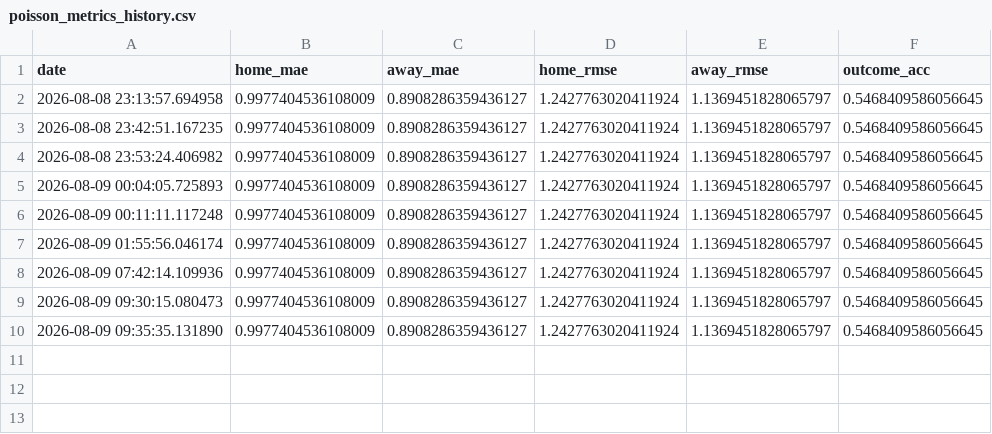
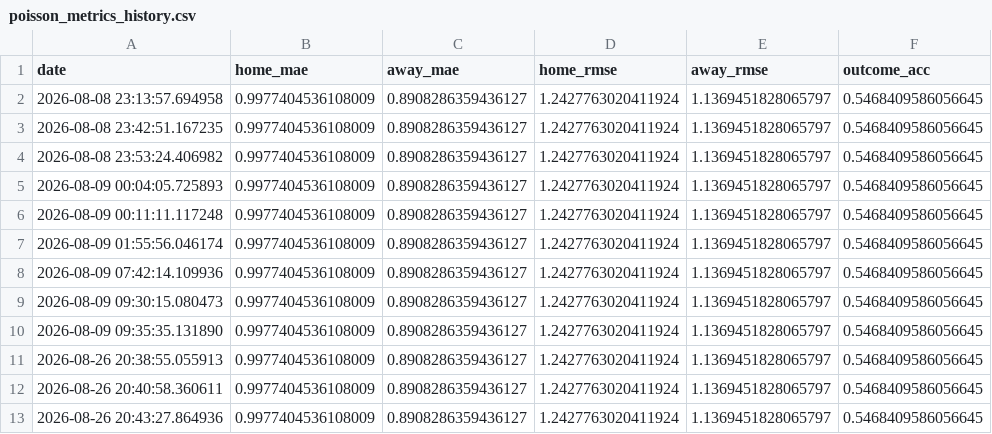
Before and after one commit to gmalbert/scotland-premiership, a CSV file: data_files/poisson_metrics_history.csv, drawn as a sheet; the diff names each change by its address in the sheet, - before the commit and + after, or states it on an @@ line.

```diff
--- a/data_files/poisson_metrics_history.csv
+++ b/data_files/poisson_metrics_history.csv
+row 11: 2026-08-26 20:38:55.055913 | 0.9977404536108009 | 0.8908286359436127 | 1.2427763020411924 | 1.1369451828065797 | 0.5468409586056645
+row 12: 2026-08-26 20:40:58.360611 | 0.9977404536108009 | 0.8908286359436127 | 1.2427763020411924 | 1.1369451828065797 | 0.5468409586056645
+row 13: 2026-08-26 20:43:27.864936 | 0.9977404536108009 | 0.8908286359436127 | 1.2427763020411924 | 1.1369451828065797 | 0.5468409586056645
```
Also changed, not shown: 10 other files.
